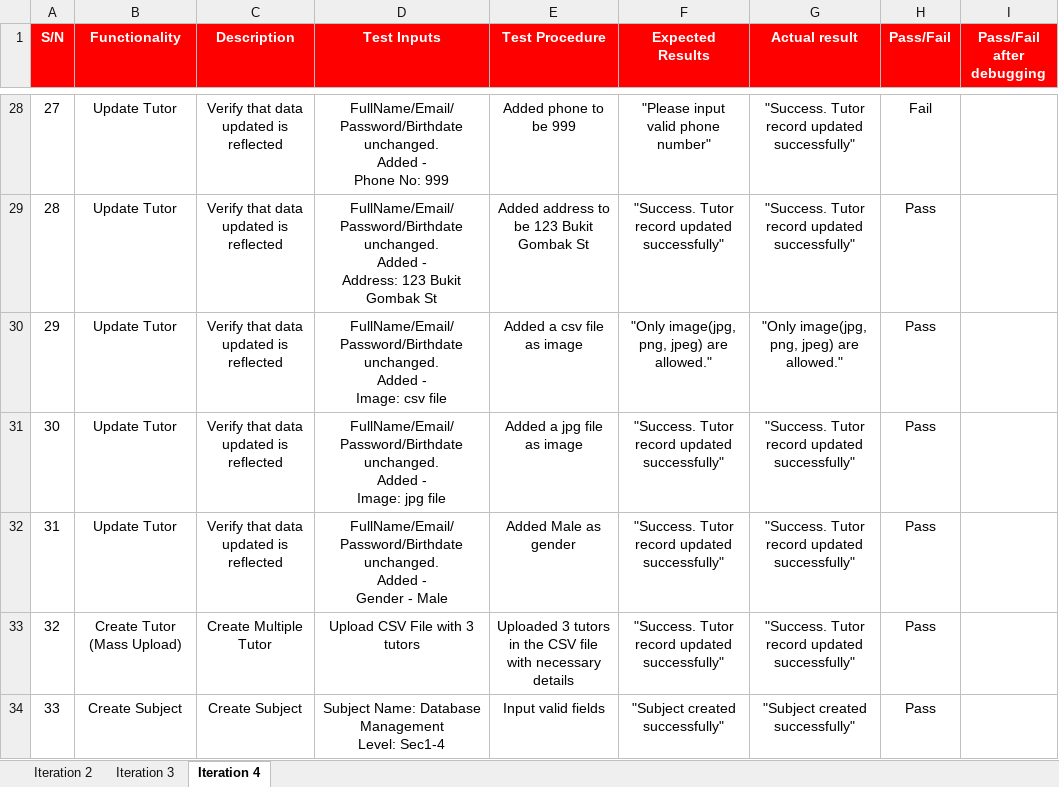
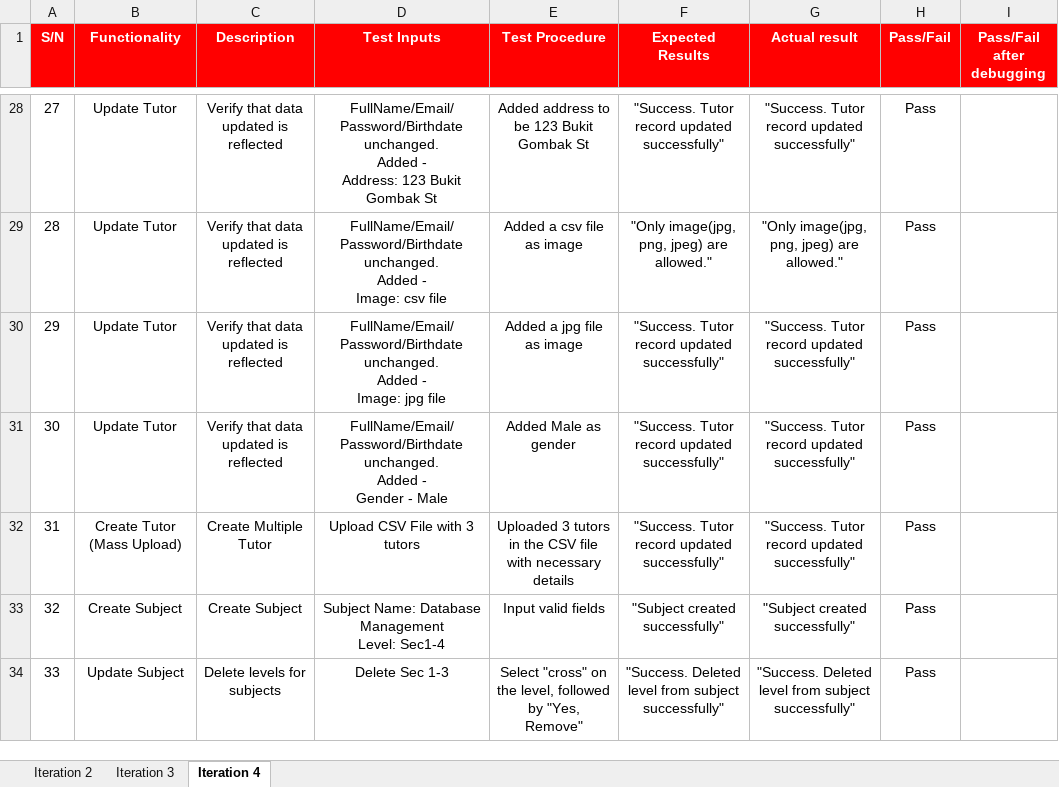
Before and after one commit to TeameXi/Thriving-Stones-Project, an Excel workbook: testing/Team eXi Test Cases.xlsx, sheet Iteration 4, drawn as a sheet; only a part is shown, gaps mark what is left out; values as stored, in another font and other column widths than the file's, no borders; conditional formats not drawn; ↵ is a line break in a cell; the diff covers the shown part only; the diff names each change by its address in the sheet, - before the commit and + after, or states it on an @@ line.

Commit message:
Update test case

```diff
--- a/testing/Team eXi Test Cases.xlsx (sheet Iteration 4)
+++ b/testing/Team eXi Test Cases.xlsx (sheet Iteration 4)
-D28 (Test Inputs): …Added - ↵ Phone No: 999
+D28 (Test Inputs): …Added - ↵ Address: 123 Bukit Gombak St
-E28 (Test Procedure): Added phone to be 999
+E28 (Test Procedure): Added address to be 123 Bukit Gombak St
-F28 (Expected Results): "Please input valid phone number"
+F28 (Expected Results): "Success. Tutor record updated successfully"
-H28 (Pass/Fail): Fail
+H28 (Pass/Fail): Pass
-D29 (Test Inputs): …Added - ↵ Address: 123 Bukit Gombak St
+D29 (Test Inputs): …Added - ↵ Image: csv file
-E29 (Test Procedure): Added address to be 123 Bukit Gombak St
+E29 (Test Procedure): Added a csv file as image
-F29 (Expected Results): "Success. Tutor record updated successfully"
+F29 (Expected Results): "Only image(jpg, png, jpeg) are allowed."
-G29 (Actual result): "Success. Tutor record updated successfully"
+G29 (Actual result): "Only image(jpg, png, jpeg) are allowed."
-D30 (Test Inputs): …- ↵ Image: csv file
+D30 (Test Inputs): …- ↵ Image: jpg file
-E30 (Test Procedure): Added a csv file as image
+E30 (Test Procedure): Added a jpg file as image
-F30 (Expected Results): "Only image(jpg, png, jpeg) are allowed."
+F30 (Expected Results): "Success. Tutor record updated successfully"
-G30 (Actual result): "Only image(jpg, png, jpeg) are allowed."
+G30 (Actual result): "Success. Tutor record updated successfully"
-D31 (Test Inputs): …Added - ↵ Image: jpg file
+D31 (Test Inputs): …Added - ↵ Gender - Male
-E31 (Test Procedure): Added a jpg file as image
+E31 (Test Procedure): Added Male as gender
-B32 (Functionality): Update Tutor
+B32 (Functionality): Create Tutor (Mass Upload)
-C32 (Description): Verify that data updated is reflected
+C32 (Description): Create Multiple Tutor
-D32 (Test Inputs): FullName/Email/Password/Birthdate unchanged. ↵ Added - ↵ Gender - Male
+D32 (Test Inputs): Upload CSV File with 3 tutors
-E32 (Test Procedure): Added Male as gender
+E32 (Test Procedure): Uploaded 3 tutors in the CSV file with necessary details
-B33 (Functionality): Create Tutor (Mass Upload)
+B33 (Functionality): Create Subject
-C33 (Description): Create Multiple Tutor
+C33 (Description): Create Subject
-D33 (Test Inputs): Upload CSV File with 3 tutors
+D33 (Test Inputs): Subject Name: Database Management ↵ Level: Sec1-4
-E33 (Test Procedure): Uploaded 3 tutors in the CSV file with necessary details
+E33 (Test Procedure): Input valid fields
-F33 (Expected Results): "Success. Tutor record updated successfully"
+F33 (Expected Results): "Subject created successfully"
-G33 (Actual result): "Success. Tutor record updated successfully"
+G33 (Actual result): "Subject created successfully"
-B34 (Functionality): Create Subject
+B34 (Functionality): Update Subject
-C34 (Description): Create Subject
+C34 (Description): Delete levels for subjects
-D34 (Test Inputs): Subject Name: Database Management ↵ Level: Sec1-4
+D34 (Test Inputs): Delete Sec 1-3
-E34 (Test Procedure): Input valid fields
+E34 (Test Procedure): Select "cross" on the level, followed by "Yes, Remove"
-F34 (Expected Results): "Subject created successfully"
+F34 (Expected Results): "Success. Deleted level from subject successfully"
-G34 (Actual result): "Subject created successfully"
+G34 (Actual result): "Success. Deleted level from subject successfully"
```
Also changed, not shown: 330 edited cells and cell formats elsewhere in this sheet.
